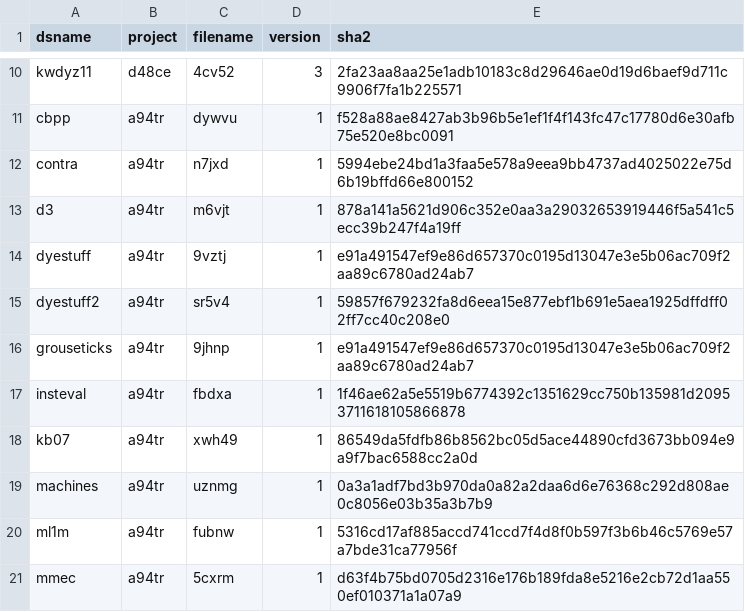
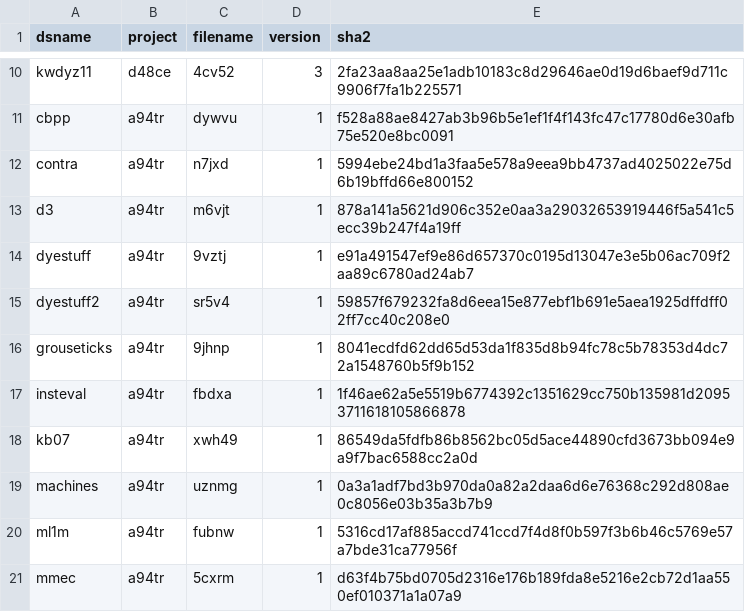
Before and after one commit to JuliaMixedModels/MixedModelsDatasets.jl, a CSV file: src/datasets.csv, drawn as a sheet; only a part is shown, gaps mark what is left out.

Commit message:
:facepalm:

```diff
--- a/src/datasets.csv
+++ b/src/datasets.csv
@@ -15,3 +15,3 @@ dyestuff,a94tr,9vztj,1,e91a491547ef9e86d657370c0195d13047e3e5b06ac709f2aa89c6780
 dyestuff2,a94tr,sr5v4,1,59857f679232fa8d6eea15e877ebf1b691e5aea1925dffdff02ff7cc40c208e0
-grouseticks,a94tr,9jhnp,1,e91a491547ef9e86d657370c0195d13047e3e5b06ac709f2aa89c6780ad24ab7
+grouseticks,a94tr,9jhnp,1,8041ecdfd62dd65d53da1f835d8b94fc78c5b78353d4dc72a1548760b5f9b152
 insteval,a94tr,fbdxa,1,1f46ae62a5e5519b6774392c1351629cc750b135981d20953711618105866878
```
